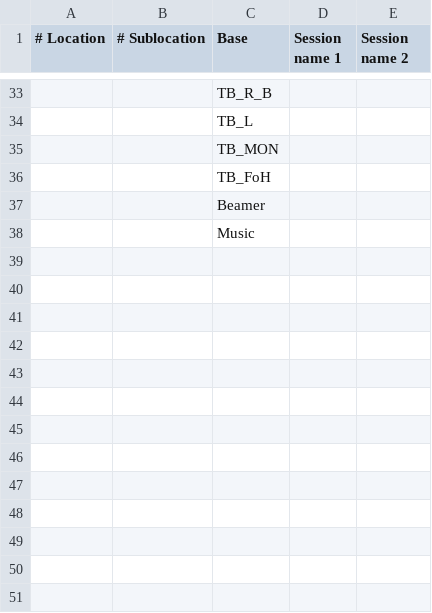
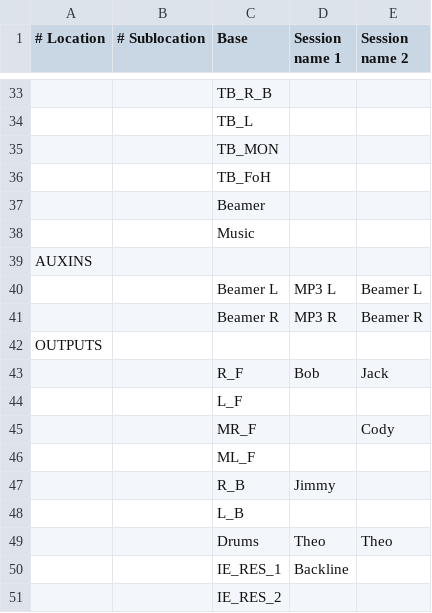
Before and after one commit to curatorsigma/X32_Toolkit, a CSV file: Example.csv, drawn as a sheet; only a part is shown, gaps mark what is left out; the diff names each change by its address in the sheet, - before the commit and + after, or states it on an @@ line.

Commit message:
Added AuxIns and Busses to example. Added security if Session projects already exist.

```diff
--- a/Example.csv
+++ b/Example.csv
+row 39: AUXINS
+row 40:  |  | Beamer L | MP3 L | Beamer L
+row 41:  |  | Beamer R | MP3 R | Beamer R
+row 42: OUTPUTS
+row 43:  |  | R_F | Bob | Jack
+row 44:  |  | L_F
+row 45:  |  | MR_F |  | Cody
+row 46:  |  | ML_F
+row 47:  |  | R_B | Jimmy
+row 48:  |  | L_B
+row 49:  |  | Drums | Theo | Theo
+row 50:  |  | IE_RES_1 | Backline
+row 51:  |  | IE_RES_2
```
Also changed, not shown: 3 other files.
